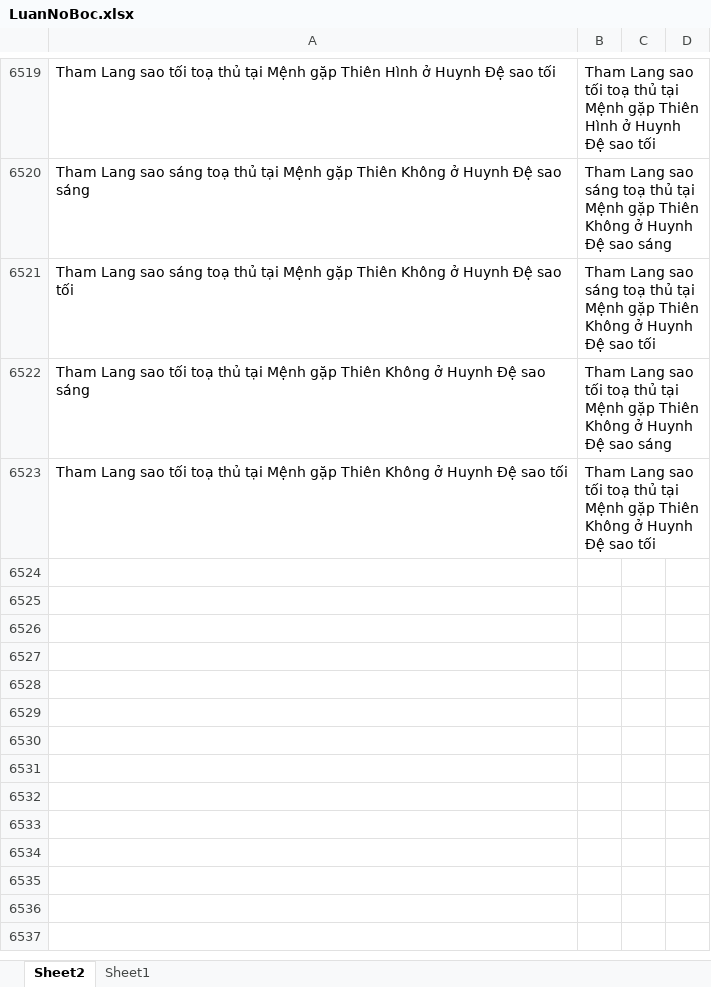
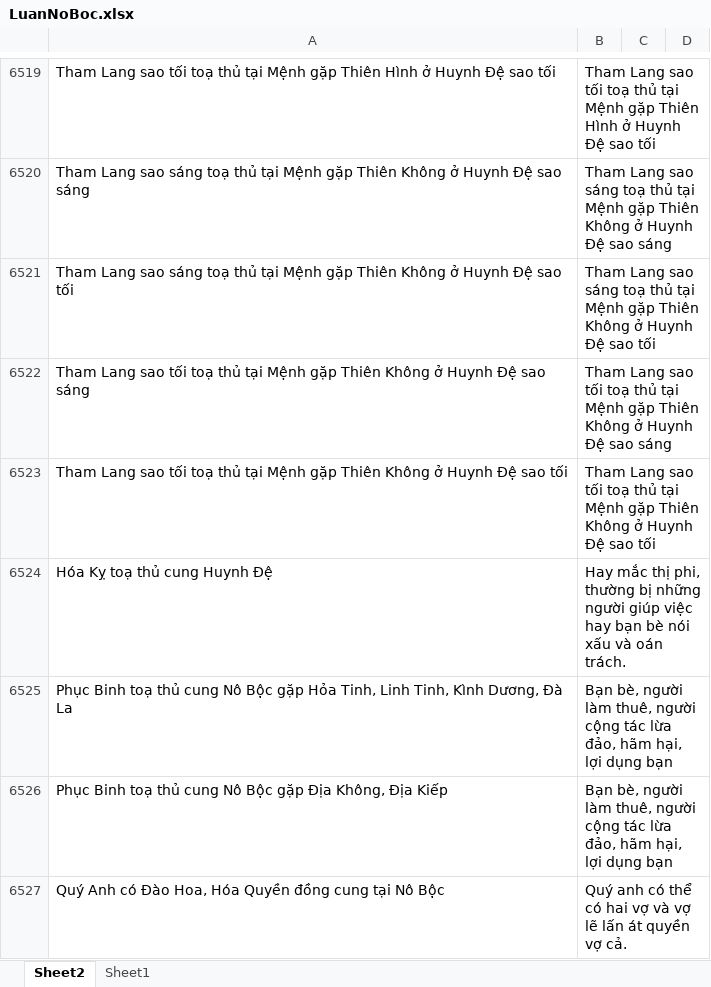
Before and after one commit to Donniehieu/LuanGiaiTuViBacPhai, an Excel workbook: LuanNoBoc.xlsx, sheet Sheet2, drawn as a sheet; only a part is shown, gaps mark what is left out; values as stored, in another font and other column widths than the file's, no borders; conditional formats not drawn; the diff covers the shown part only; the diff names each change by its address in the sheet, - before the commit and + after, or states it on an @@ line.

```diff
--- a/LuanNoBoc.xlsx (sheet Sheet2)
+++ b/LuanNoBoc.xlsx (sheet Sheet2)
+row 6524: Hóa Kỵ toạ thủ cung Huynh Đệ | Hay mắc thị phi, thường bị những người giúp việc hay bạn bè nói xấu và oán trách.
+row 6525: Phục Binh toạ thủ cung Nô Bộc gặp Hỏa Tinh, Linh Tinh, Kình Dương, Đà La | Bạn bè, người làm thuê, người cộng tác lừa đảo, hãm hại, lợi dụng bạn
+row 6526: Phục Binh toạ thủ cung Nô Bộc gặp Địa Không, Địa Kiếp | Bạn bè, người làm thuê, người cộng tác lừa đảo, hãm hại, lợi dụng bạn
+row 6527: Quý Anh có Đào Hoa, Hóa Quyền đồng cung tại Nô Bộc | Quý anh có thể có hai vợ và vợ lẽ lấn át quyền vợ cả.
```
Also changed, not shown: 3 added rows and 24 edited cells elsewhere in this sheet, 1 other file.
